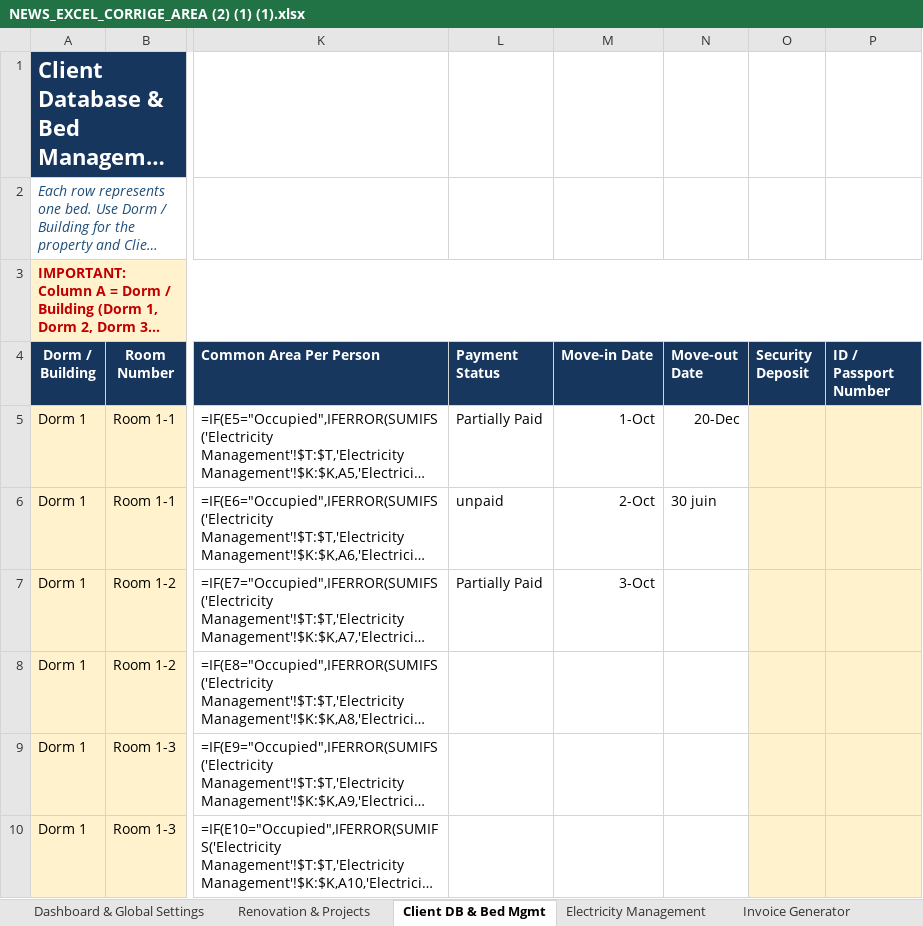
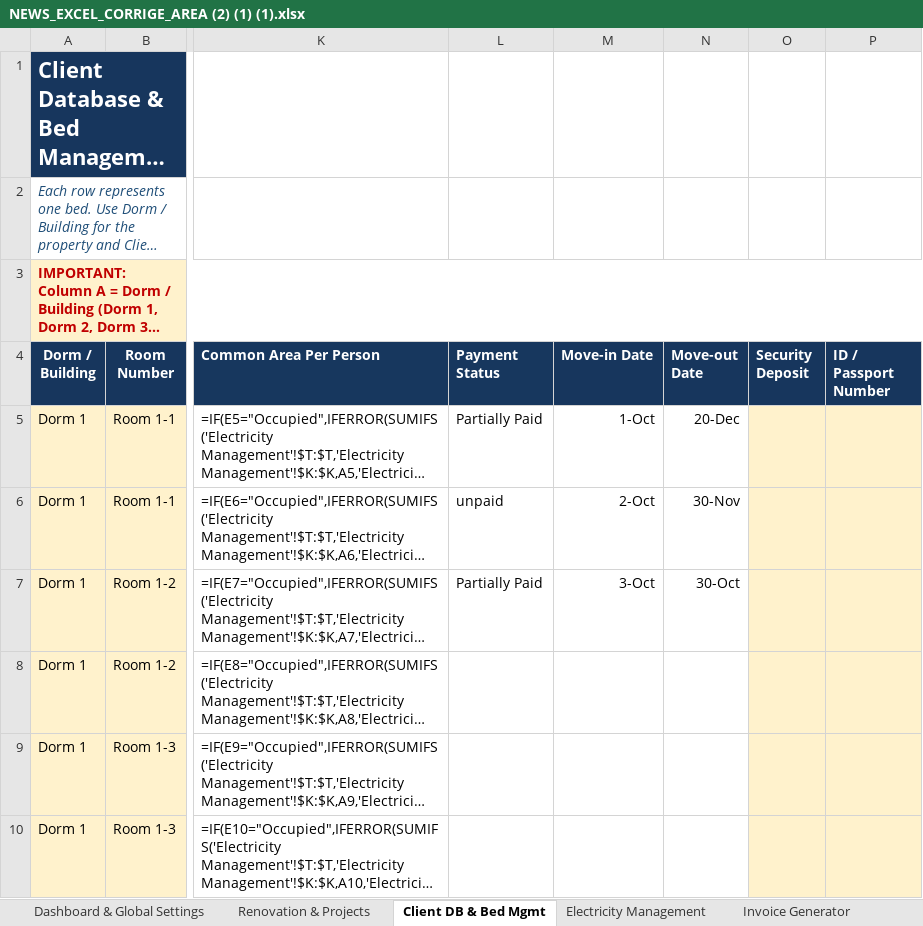
Before and after one commit to auradevine07-arch/excel, an Excel workbook: NEWS_EXCEL_CORRIGE_AREA (2) (1) (1).xlsx, sheet Client DB & Bed Mgmt, drawn as a sheet; only a part is shown, gaps mark what is left out; long unchanged cells end in …; values as stored, in another font and other column widths than the file's, no borders; formulas without a stored value are shown as written; conditional formats not drawn; the diff names each change by its address in the sheet, - before the commit and + after, or states it on an @@ line.

```diff
--- a/NEWS_EXCEL_CORRIGE_AREA (2) (1) (1).xlsx (sheet Client DB & Bed Mgmt)
+++ b/NEWS_EXCEL_CORRIGE_AREA (2) (1) (1).xlsx (sheet Client DB & Bed Mgmt)
-N6 (Move-out Date): 30 juin
+N6 (Move-out Date): 30-Nov
-N7 (Move-out Date): (empty)
+N7 (Move-out Date): 30-Oct
```
Also changed, not shown: sheet 12-Month Financial Model, hidden cells.
